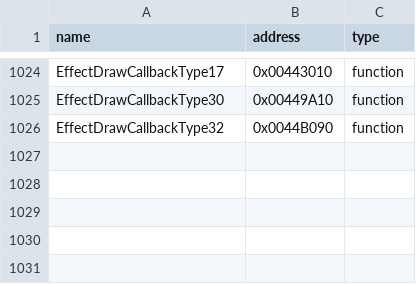
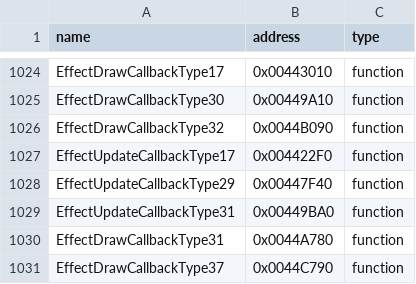
Before and after one commit to N0zoM1z0/th09, a CSV file: config/reccmp-functions.csv, drawn as a sheet; only a part is shown, gaps mark what is left out; the diff names each change by its address in the sheet, - before the commit and + after, or states it on an @@ line.

```diff
--- a/config/reccmp-functions.csv
+++ b/config/reccmp-functions.csv
+row 1027: EffectUpdateCallbackType17 | 0x004422F0 | function
+row 1028: EffectUpdateCallbackType29 | 0x00447F40 | function
+row 1029: EffectUpdateCallbackType31 | 0x00449BA0 | function
+row 1030: EffectDrawCallbackType31 | 0x0044A780 | function
+row 1031: EffectDrawCallbackType37 | 0x0044C790 | function
```
Also changed, not shown: config/function-origins.csv, config/matches.csv, 13 other files.
